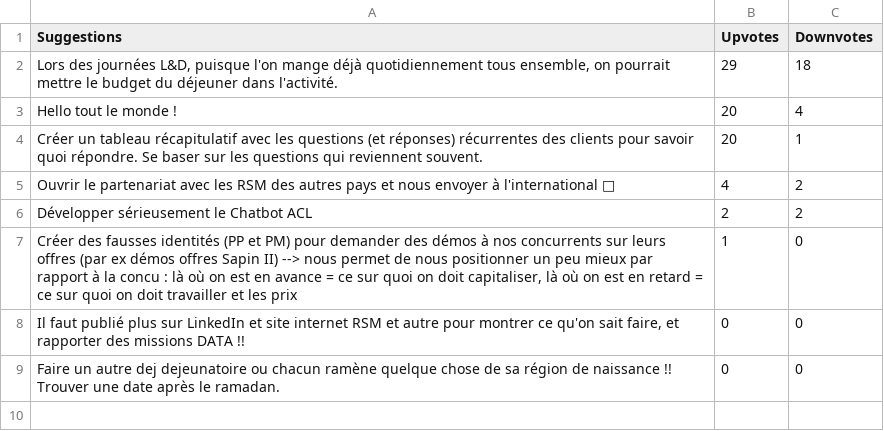
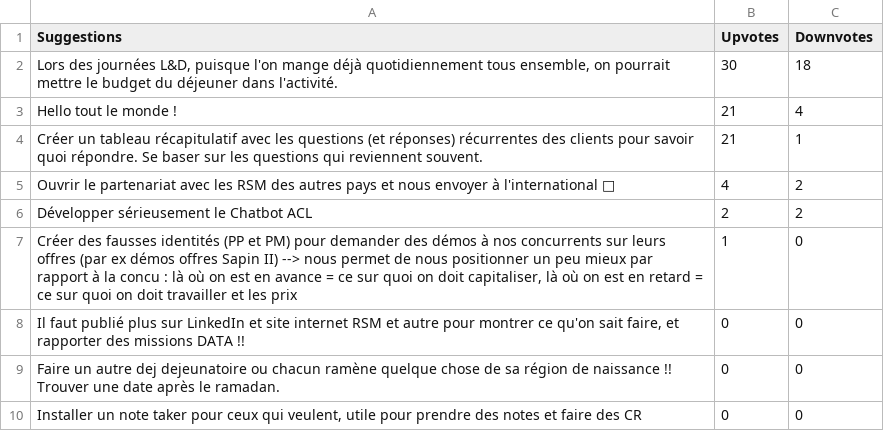
Before and after one commit to Xuoner/birthdays, a CSV file: boite_a_idees.csv, drawn as a sheet.

Commit message:
Mise à jour des idées

```diff
--- a/boite_a_idees.csv
+++ b/boite_a_idees.csv
@@ -1,5 +1,5 @@
 Suggestions	Upvotes	Downvotes
-Lors des journées L&D, puisque l'on mange déjà quotidiennement tous ensemble, on pourrait mettre le budget du déjeuner dans l'activité.	29	18
-Hello tout le monde !	20	4
-Créer un tableau récapitulatif avec les questions (et réponses) récurrentes des clients pour savoir quoi répondre. Se baser sur les questions qui reviennent souvent.	20	1
+Lors des journées L&D, puisque l'on mange déjà quotidiennement tous ensemble, on pourrait mettre le budget du déjeuner dans l'activité.	30	18
+Hello tout le monde !	21	4
+Créer un tableau récapitulatif avec les questions (et réponses) récurrentes des clients pour savoir quoi répondre. Se baser sur les questions qui reviennent souvent.	21	1
 Ouvrir le partenariat avec les RSM des autres pays et nous envoyer à l'international 🥹	4	2
@@ -9 +9,2 @@ Il faut publié plus sur LinkedIn et site internet RSM et autre pour montrer ce
 Faire un autre dej dejeunatoire ou chacun ramène quelque chose de sa région de naissance !! Trouver une date après le ramadan.	0	0
+Installer un note taker pour ceux qui veulent, utile pour prendre des notes et faire des CR	0	0
```
